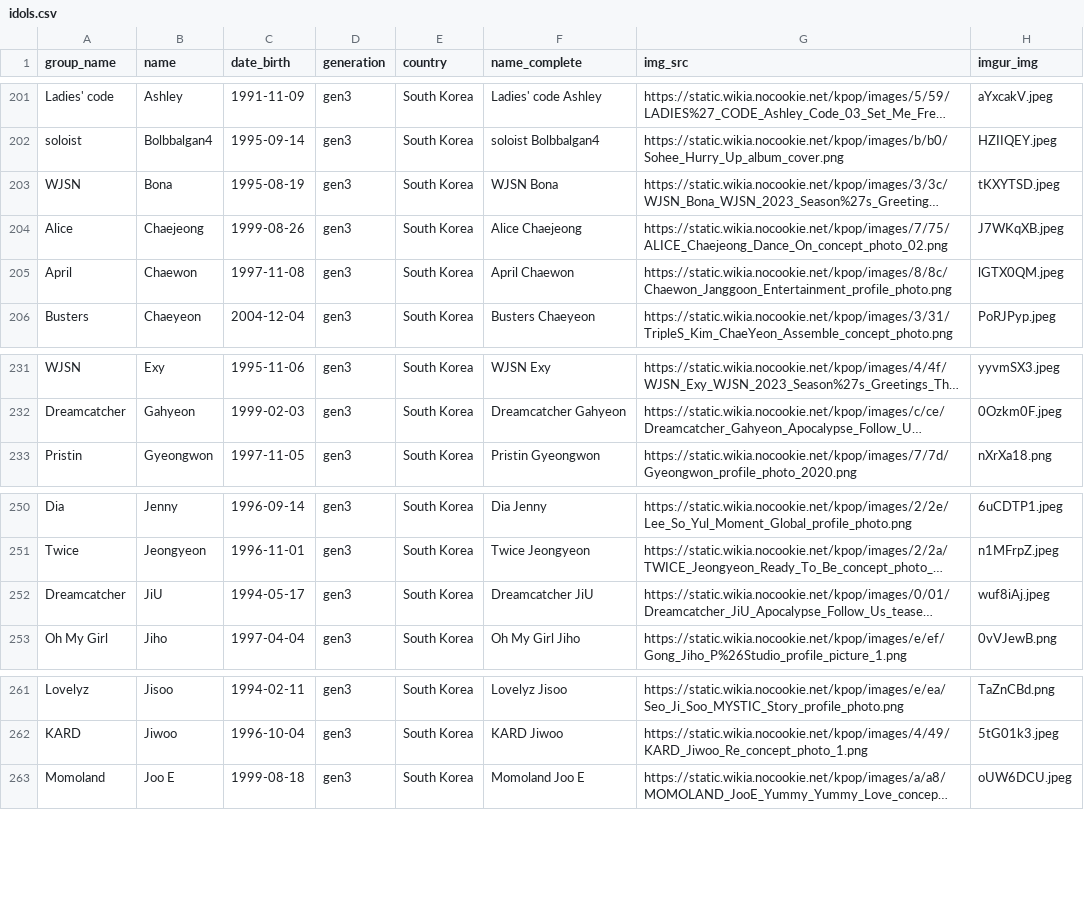
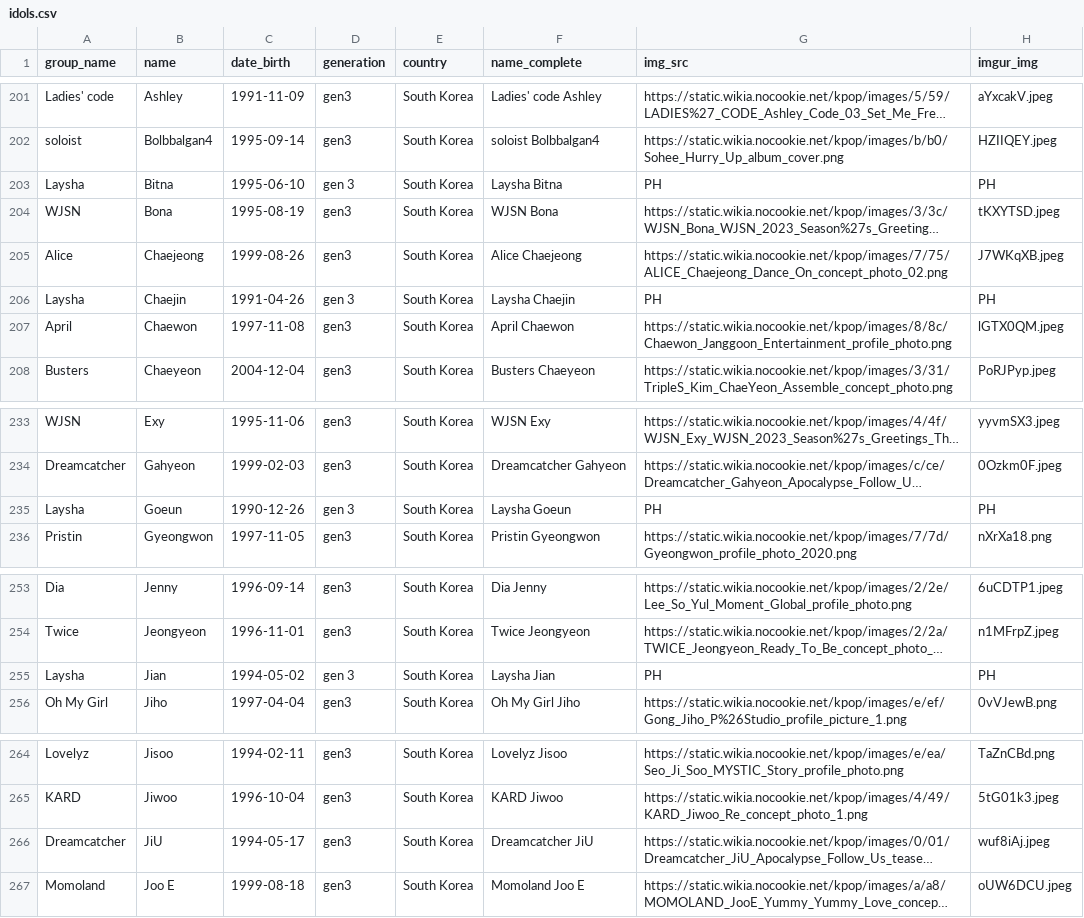
Before and after one commit to xStarBlade/kpopsorter, a CSV file: idols.csv, drawn as a sheet; only a part is shown, gaps mark what is left out; long unchanged cells end in …; the diff names each change by its address in the sheet, - before the commit and + after, or states it on an @@ line.

Commit message:
Update idols.csv

```diff
--- a/idols.csv
+++ b/idols.csv
+row 203: Laysha | Bitna | 1995-06-10 | gen 3 | South Korea | Laysha Bitna | PH | PH
+row 206: Laysha | Chaejin | 1991-04-26 | gen 3 | South Korea | Laysha Chaejin | PH | PH
+row 235: Laysha | Goeun | 1990-12-26 | gen 3 | South Korea | Laysha Goeun | PH | PH
+row 255: Laysha | Jian | 1994-05-02 | gen 3 | South Korea | Laysha Jian | PH | PH
@@ row 252 moved to row 266: Dreamcatcher @@
```
